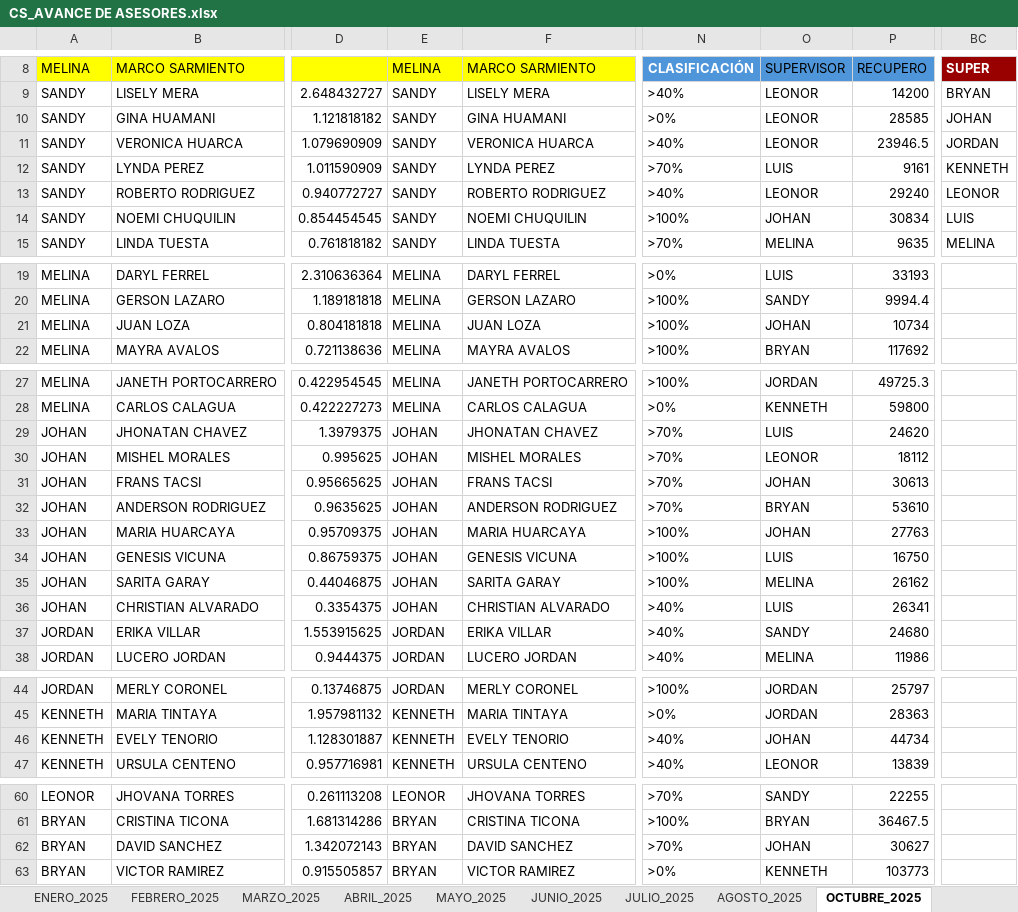
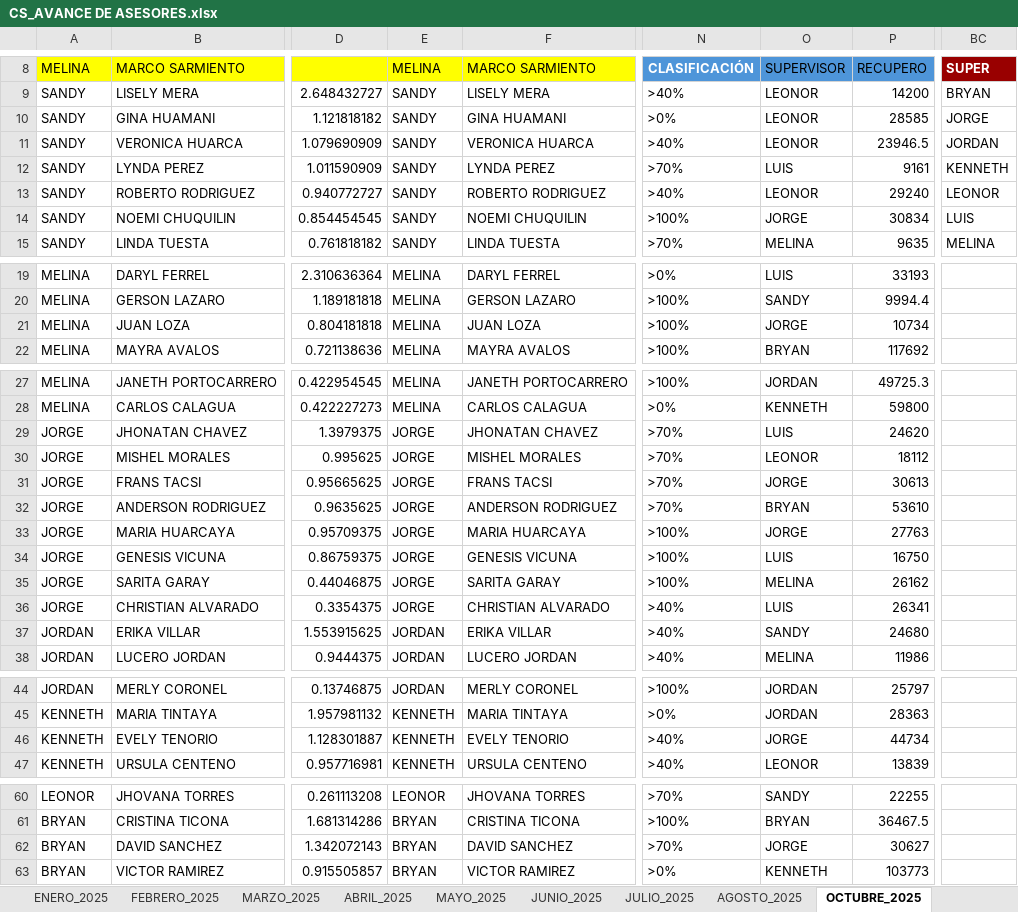
Before and after one commit to jvasquez98/Ranking, an Excel workbook: CS_AVANCE DE ASESORES.xlsx, sheet OCTUBRE_2025, drawn as a sheet; only a part is shown, gaps mark what is left out; values as stored, in another font and other column widths than the file's, no borders; table styles not drawn; the diff covers the shown part only; the diff names each change by its address in the sheet, - before the commit and + after, or states it on an @@ line.

```diff
--- a/CS_AVANCE DE ASESORES.xlsx (sheet OCTUBRE_2025)
+++ b/CS_AVANCE DE ASESORES.xlsx (sheet OCTUBRE_2025)
-BC10: JOHAN
+BC10: JORGE
-O14: JOHAN
+O14: JORGE
-O21: JOHAN
+O21: JORGE
-A29:A36: JOHAN
+A29:A36: JORGE
-E29:E36: JOHAN
+E29:E36: JORGE
-O31: JOHAN
+O31: JORGE
-O33: JOHAN
+O33: JORGE
-O46: JOHAN
+O46: JORGE
-O62: JOHAN
+O62: JORGE
```
Also changed, not shown: 2 edited cells elsewhere in this sheet, sheet AGOSTO_2025, sheet METAS, formulas that keep their value, CS_MARCACIONES.xlsx, 4 other files.
